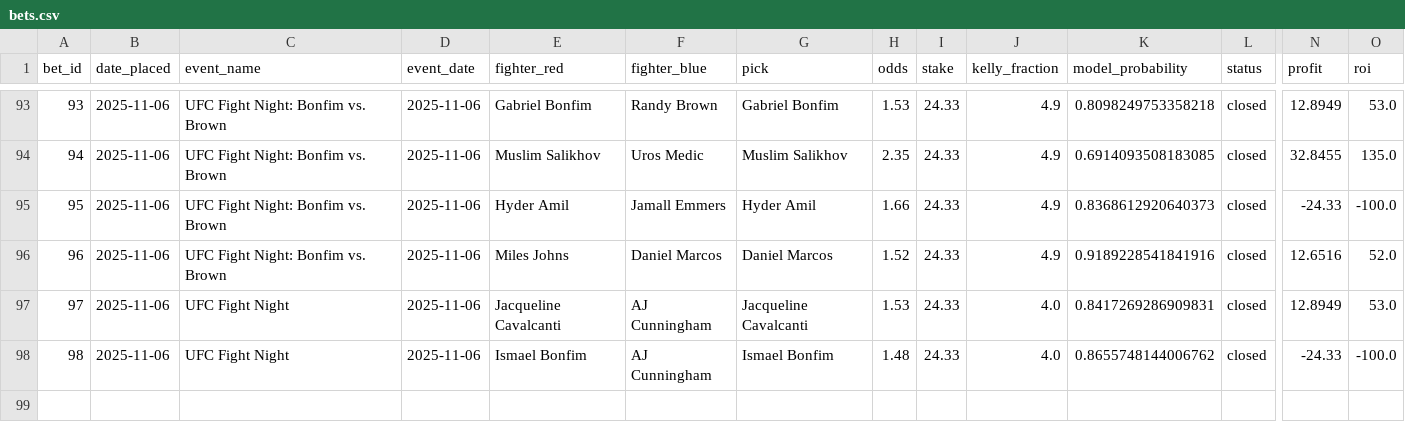
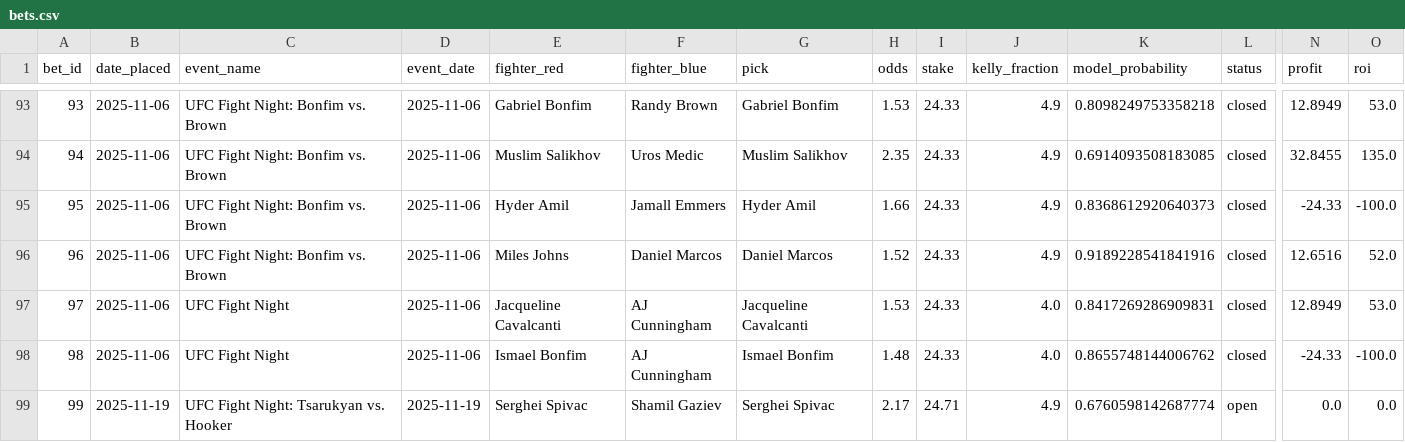
Before and after one commit to narvall018/ufc_predictor, a CSV file: bets/bets.csv, drawn as a sheet; only a part is shown, gaps mark what is left out; rows hold the shown columns only; the diff names each change by its address in the sheet, - before the commit and + after, or states it on an @@ line.

Commit message:
Add new bet #99: Serghei Spivac @ 2.17

```diff
--- a/bets/bets.csv
+++ b/bets/bets.csv
+row 99: 99 | 2025-11-19 | UFC Fight Night: Tsarukyan vs. Hooker | 2025-11-19 | Serghei Spivac | Shamil Gaziev | Serghei Spivac | 2.17 | 24.71 | 4.9 | 0.6760598142687774 | open | 0.0 | 0.0
```
